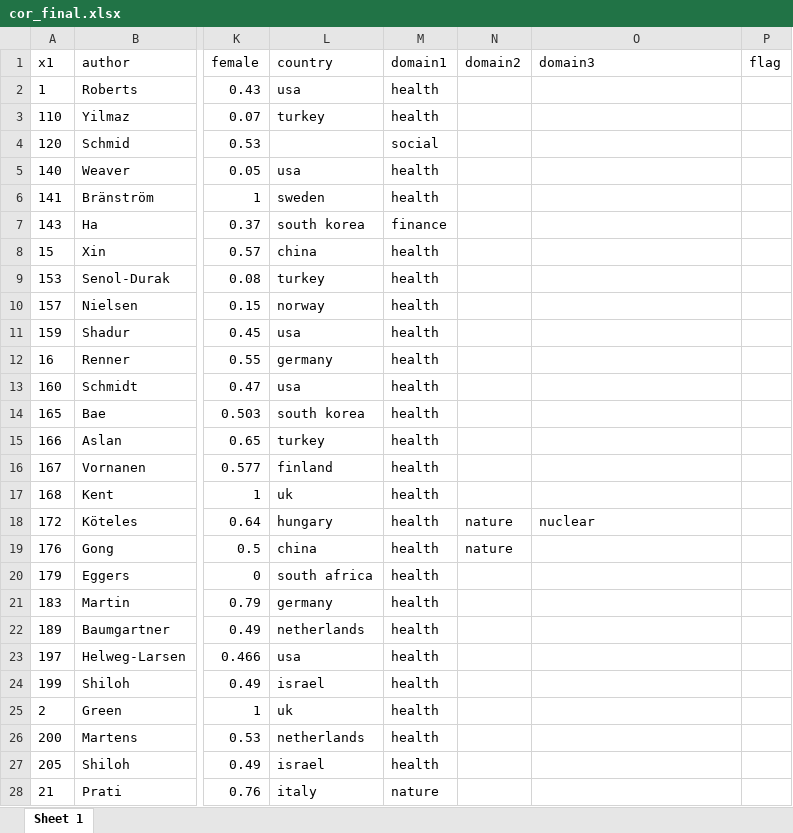
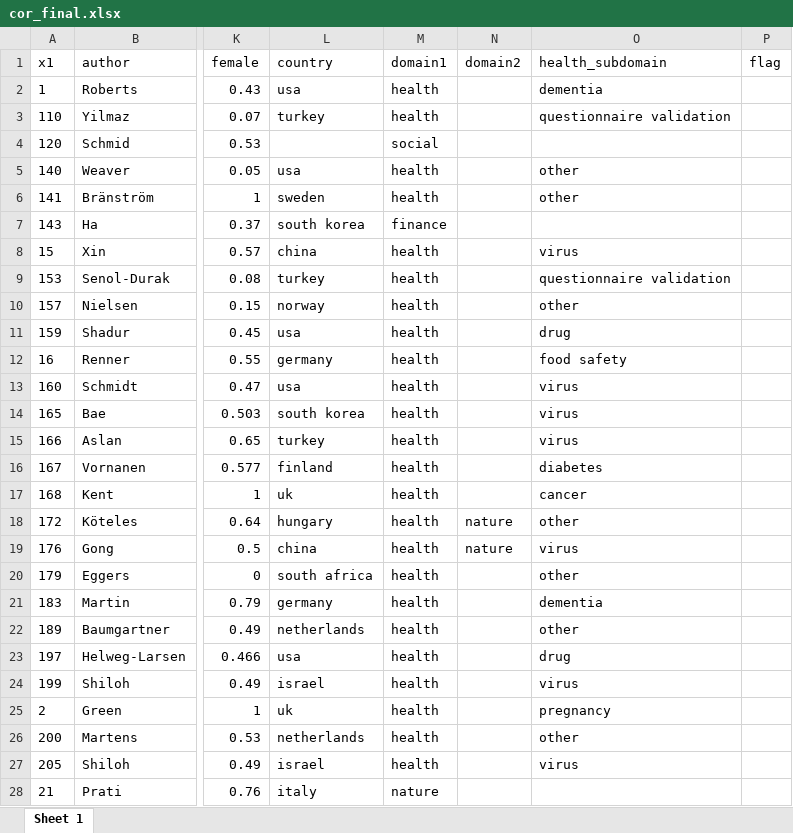
Before and after one commit to cdsbasel/temp_riskperception, an Excel workbook: data/cor_final.xlsx, sheet Sheet 1, drawn as a sheet; only a part is shown, gaps mark what is left out; values as stored, in another font and other column widths than the file's, no borders; the diff covers the shown part only; the diff names each change by its address in the sheet, - before the commit and + after, or states it on an @@ line.

Commit message:
added subdomains
added subdomains, merged again by code, deleted irrelevant files, added subdomains in cor_final file for masc model

```diff
--- a/data/cor_final.xlsx (sheet Sheet 1)
+++ b/data/cor_final.xlsx (sheet Sheet 1)
-O1: domain3
+O1: health_subdomain
-O2 (health_subdomain): (empty)
+O2 (health_subdomain): dementia
-O3 (health_subdomain): (empty)
+O3 (health_subdomain): questionnaire validation
-O5:O6 (health_subdomain): (empty)
+O5:O6 (health_subdomain): other
-O8 (health_subdomain): (empty)
+O8 (health_subdomain): virus
-O9 (health_subdomain): (empty)
+O9 (health_subdomain): questionnaire validation
-O10 (health_subdomain): (empty)
+O10 (health_subdomain): other
-O11 (health_subdomain): (empty)
+O11 (health_subdomain): drug
-O12 (health_subdomain): (empty)
+O12 (health_subdomain): food safety
-O13:O15 (health_subdomain): (empty)
+O13:O15 (health_subdomain): virus
-O16 (health_subdomain): (empty)
+O16 (health_subdomain): diabetes
-O17 (health_subdomain): (empty)
+O17 (health_subdomain): cancer
-O18 (health_subdomain): nuclear
+O18 (health_subdomain): other
-O19 (health_subdomain): (empty)
+O19 (health_subdomain): virus
-O20 (health_subdomain): (empty)
+O20 (health_subdomain): other
-O21 (health_subdomain): (empty)
+O21 (health_subdomain): dementia
-O22 (health_subdomain): (empty)
+O22 (health_subdomain): other
-O23 (health_subdomain): (empty)
+O23 (health_subdomain): drug
-O24 (health_subdomain): (empty)
+O24 (health_subdomain): virus
-O25 (health_subdomain): (empty)
+O25 (health_subdomain): pregnancy
-O26 (health_subdomain): (empty)
+O26 (health_subdomain): other
-O27 (health_subdomain): (empty)
+O27 (health_subdomain): virus
```
Also changed, not shown: 79 edited cells elsewhere in this sheet, 8 other files.
